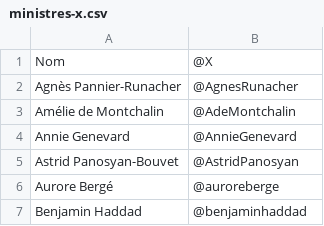
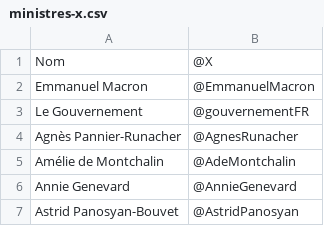
Before and after one commit to laem/politix, a CSV file: ministres-x.csv, drawn as a sheet; only a part is shown; the shorter side is filled out with more unchanged rows; the diff names each change by its address in the sheet, - before the commit and + after, or states it on an @@ line.

Commit message:
Macron et Gouv

```diff
--- a/ministres-x.csv
+++ b/ministres-x.csv
+row 2: Emmanuel Macron | @EmmanuelMacron
+row 3: Le Gouvernement | @gouvernementFR
```
Also changed, not shown: 2 other files.
